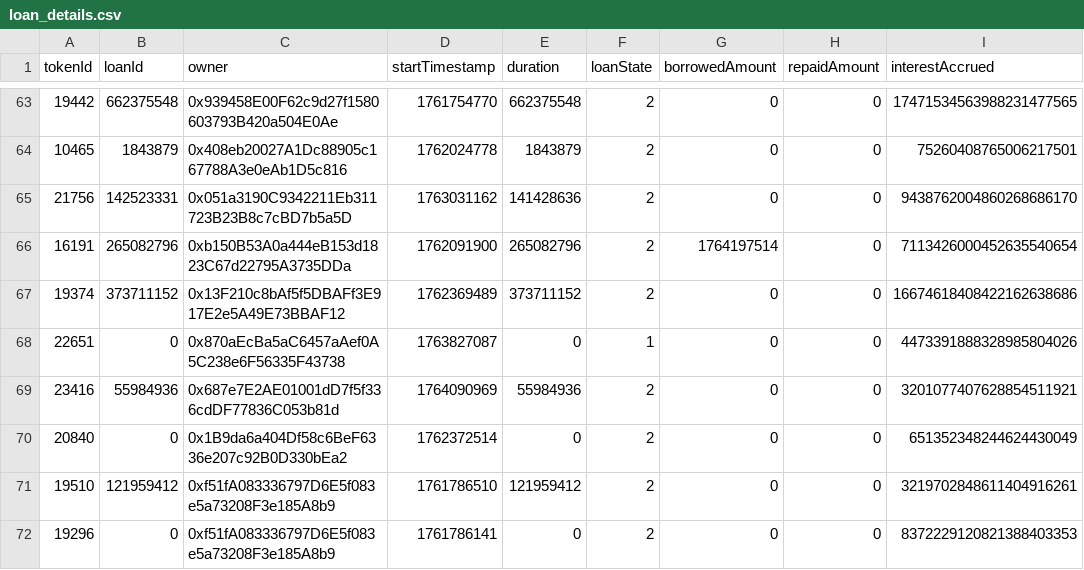
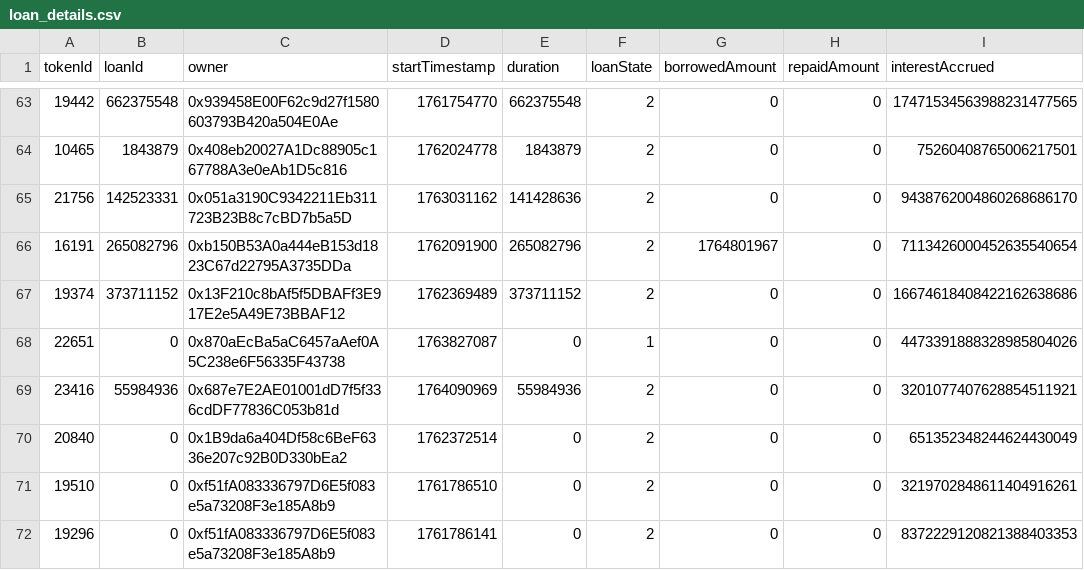
Before and after one commit to vinit-wq/dataFile, a CSV file: loan_details.csv, drawn as a sheet; only a part is shown, gaps mark what is left out; the diff covers the shown part only; the diff names each change by its address in the sheet, - before the commit and + after, or states it on an @@ line.

Commit message:
Update loan_details.csv

```diff
--- a/loan_details.csv
+++ b/loan_details.csv
-G66 (borrowedAmount): 1764197514
+G66 (borrowedAmount): 1764801967
-B71 (loanId): 121959412
+B71 (loanId): 0
-E71 (duration): 121959412
+E71 (duration): 0
```
Also changed, not shown: 39 edited cells elsewhere in this file.
